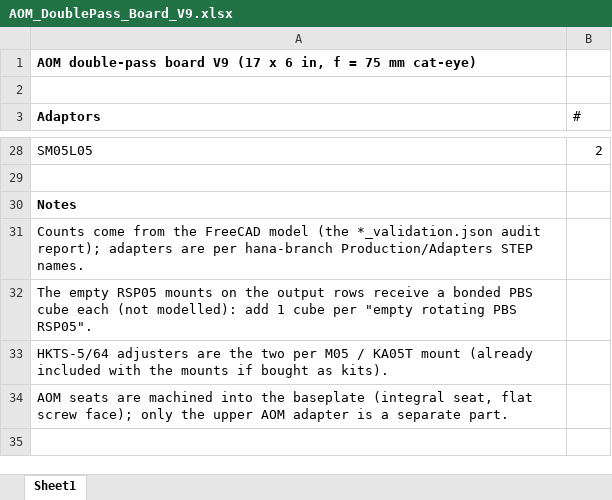
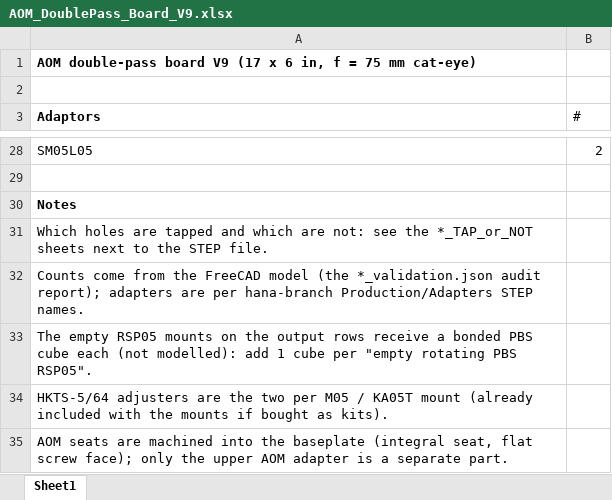
Before and after one commit to hybrid-lab/PyOpticL_Rubidium_System, an Excel workbook: Production/AOMDoublePassV9/AOM_DoublePass_Board_V9.xlsx, sheet Sheet1, drawn as a sheet; only a part is shown, gaps mark what is left out; values as stored, in another font and other column widths than the file's, no borders; the diff names each change by its address in the sheet, - before the commit and + after, or states it on an @@ line.

```diff
--- a/Production/AOMDoublePassV9/AOM_DoublePass_Board_V9.xlsx (sheet Sheet1)
+++ b/Production/AOMDoublePassV9/AOM_DoublePass_Board_V9.xlsx (sheet Sheet1)
+row 31: Which holes are tapped and which are not: see the *_TAP_or_NOT sheets next to the STEP file.
```
Also changed, not shown: Production/LatticeBoardV9/Lattice_Board_V9.xlsx, Production/TABoardV9/TA_Board_V9.xlsx, 28 other files.
